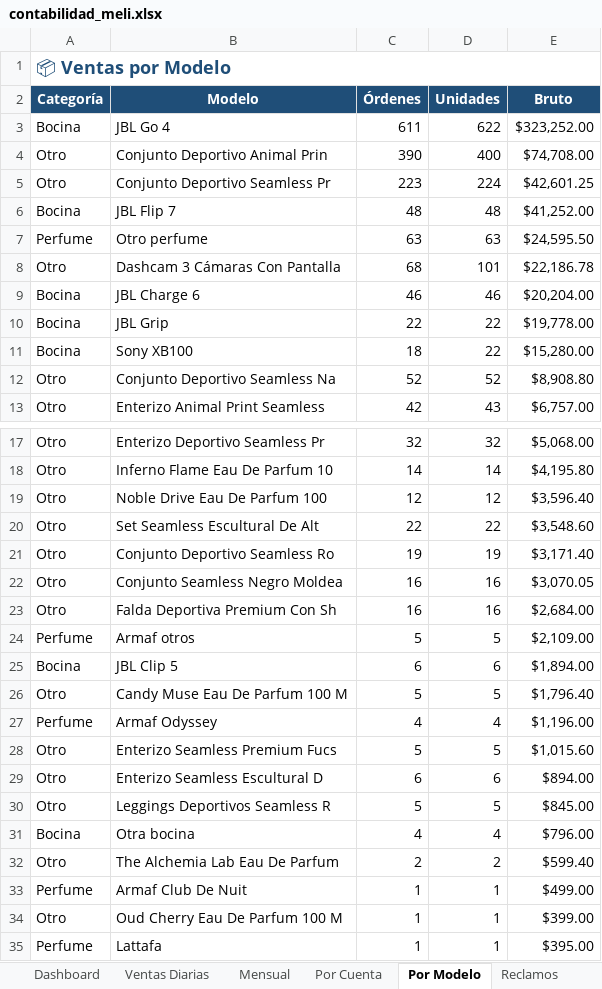
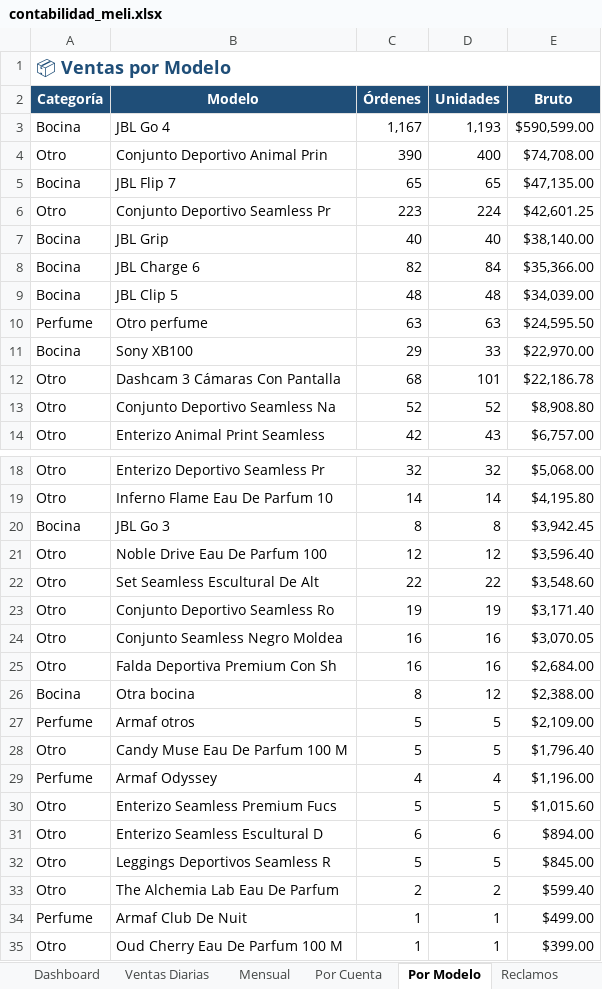
Before and after one commit to kxmwnzbzhn-spec/meli-autoresponder, an Excel workbook: contabilidad_meli.xlsx, sheet Por Modelo, drawn as a sheet; only a part is shown, gaps mark what is left out; the shorter side is filled out with more unchanged rows; values as stored, in another font and other column widths than the file's, no borders; removed rows and columns are numbered as before the commit, all else as after; the diff names each change by its address in the sheet, - before the commit and + after, or states it on an @@ line.

```diff
--- a/contabilidad_meli.xlsx (sheet Por Modelo)
+++ b/contabilidad_meli.xlsx (sheet Por Modelo)
-C3 (Órdenes): 611
+C3 (Órdenes): 1,167
-D3 (Unidades): 622
+D3 (Unidades): 1,193
-E3 (Bruto): $323,252.00
+E3 (Bruto): $590,599.00
+row 5: Bocina | JBL Flip 7 | 65 | 65 | $47,135.00
+row 7: Bocina | JBL Grip | 40 | 40 | $38,140.00
+row 8: Bocina | JBL Charge 6 | 82 | 84 | $35,366.00
-B9 (Modelo): JBL Flip 7
+B9 (Modelo): JBL Clip 5
-E9 (Bruto): $41,252.00
+E9 (Bruto): $34,039.00
+row 11: Bocina | Sony XB100 | 29 | 33 | $22,970.00
-row 9: Bocina | JBL Charge 6 | 46 | 46 | $20,204.00
-row 10: Bocina | JBL Grip | 22 | 22 | $19,778.00
-row 11: Bocina | Sony XB100 | 18 | 22 | $15,280.00
+row 20: Bocina | JBL Go 3 | 8 | 8 | $3,942.45
+row 26: Bocina | Otra bocina | 8 | 12 | $2,388.00
-row 25: Bocina | JBL Clip 5 | 6 | 6 | $1,894.00
-row 31: Bocina | Otra bocina | 4 | 4 | $796.00
```
Also changed, not shown: sheet Reclamos, sheet Ventas Diarias, sheet Dashboard, sheet Reclamos x Motivo, sheet Por Cuenta, sheet Mensual, 1 more sheet.
